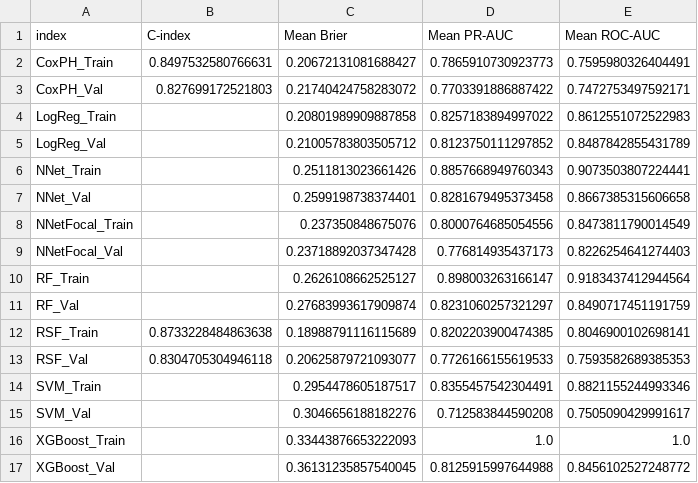
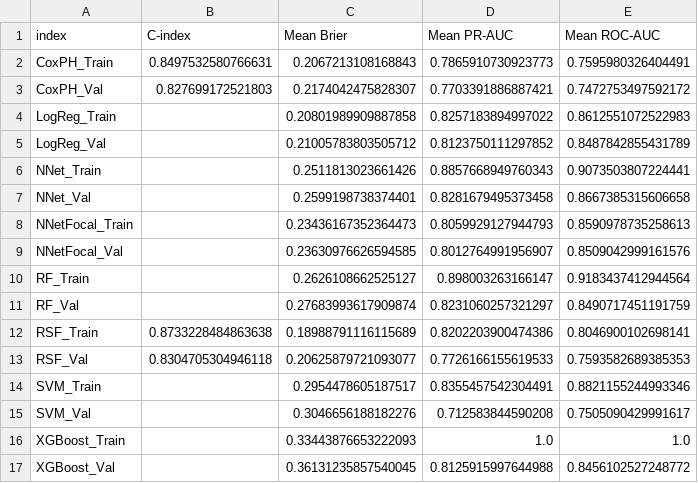
Before and after one commit to dannilin2601/discrete-time-survival, a CSV file: output/PBC_dataset_results.csv, drawn as a sheet.

```diff
--- a/output/PBC_dataset_results.csv
+++ b/output/PBC_dataset_results.csv
@@ -1,4 +1,4 @@
 index,C-index,Mean Brier,Mean PR-AUC,Mean ROC-AUC
-CoxPH_Train,0.8497532580766631,0.20672131081688427,0.7865910730923773,0.7595980326404491
-CoxPH_Val,0.827699172521803,0.21740424758283072,0.7703391886887422,0.7472753497592171
+CoxPH_Train,0.8497532580766631,0.2067213108168843,0.7865910730923773,0.7595980326404491
+CoxPH_Val,0.827699172521803,0.2174042475828307,0.7703391886887421,0.7472753497592172
 LogReg_Train,,0.20801989909887858,0.8257183894997022,0.8612551072522983
@@ -7,7 +7,7 @@ NNet_Train,,0.2511813023661426,0.8857668949760343,0.9073503807224441
 NNet_Val,,0.2599198738374401,0.8281679495373458,0.8667385315606658
-NNetFocal_Train,,0.237350848675076,0.8000764685054556,0.8473811790014549
-NNetFocal_Val,,0.23718892037347428,0.776814935437173,0.8226254641274403
+NNetFocal_Train,,0.23436167352364473,0.8059929127944793,0.8590978735258613
+NNetFocal_Val,,0.23630976626594585,0.8012764991956907,0.8509042999161576
 RF_Train,,0.2626108662525127,0.898003263166147,0.9183437412944564
 RF_Val,,0.27683993617909874,0.8231060257321297,0.8490717451191759
-RSF_Train,0.8733228484863638,0.18988791116115689,0.8202203900474385,0.8046900102698141
+RSF_Train,0.8733228484863638,0.18988791116115689,0.8202203900474386,0.8046900102698141
 RSF_Val,0.8304705304946118,0.20625879721093077,0.7726166155619533,0.7593582689385353
```
Also changed, not shown: output/mirna_white_kirc_results.csv, 2 other files.
